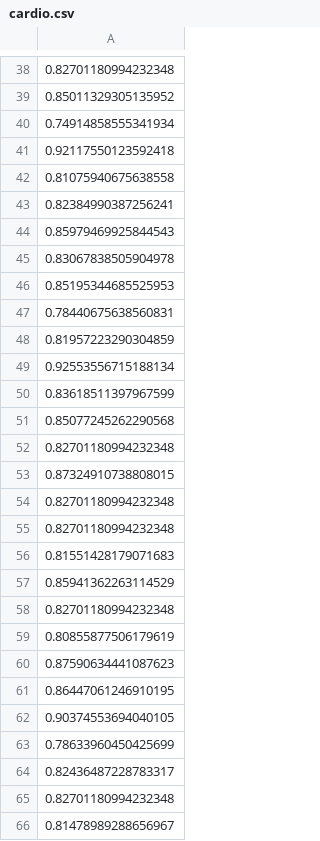
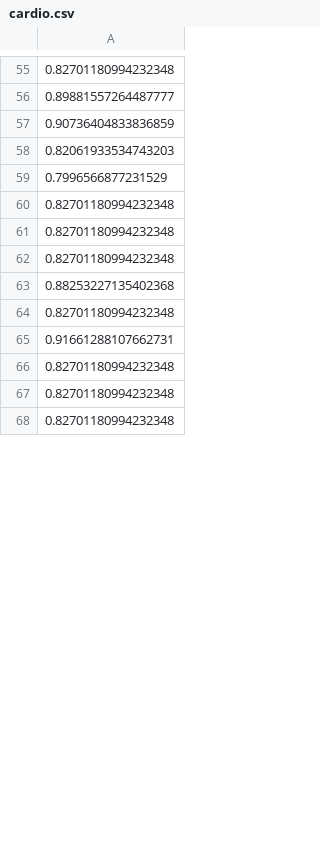
Before and after one commit to iyyguo/autoencoder, a CSV file: cardio.csv, drawn as a sheet; only a part is shown, gaps mark what is left out; the shorter side is filled out with more unchanged rows; the diff covers the shown part only.

```diff
--- a/cardio.csv
+++ b/cardio.csv
@@ -38,29 +55,12 @@
 0.82701180994232348
-0.85011329305135952
-0.74914858555341934
-0.92117550123592418
-0.81075940675638558
-0.82384990387256241
-0.85979469925844543
-0.83067838505904978
-0.85195344685525953
-0.78440675638560831
-0.81957223290304859
-0.92553556715188134
-0.83618511397967599
-0.85077245262290568
+0.89881557264487777
+0.90736404833836859
+0.82061933534743203
+0.7996566877231529
 0.82701180994232348
-0.87324910738808015
 0.82701180994232348
 0.82701180994232348
-0.81551428179071683
-0.85941362263114529
+0.88253227135402368
 0.82701180994232348
-0.80855877506179619
-0.87590634441087623
-0.86447061246910195
-0.90374553694040105
-0.78633960450425699
-0.82436487228783317
+0.91661288107662731
 0.82701180994232348
-0.81478989288656967
```
Also changed, not shown: 51 added rows, 34 removed rows and 16 edited cells elsewhere in this file, ecoli.csv, lympho.csv, 22 other files.
